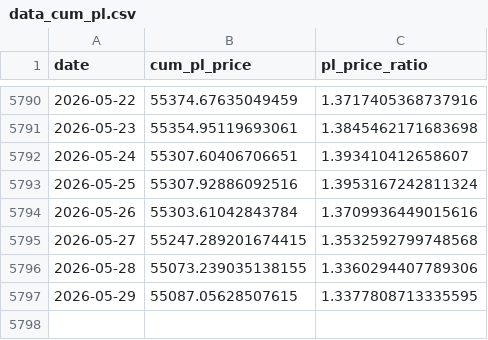
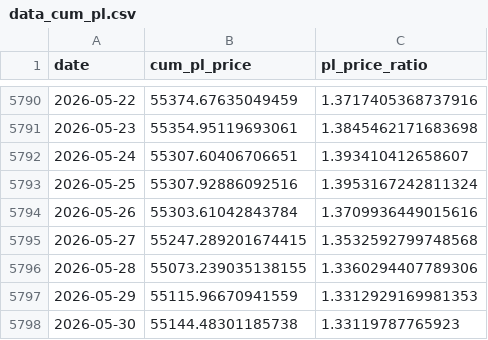
Before and after one commit to yudiyanto88/Onchain-Dashboard, a CSV file: data_cum_pl.csv, drawn as a sheet; only a part is shown, gaps mark what is left out.

```diff
--- a/data_cum_pl.csv
+++ b/data_cum_pl.csv
@@ -5796,2 +5796,3 @@ date,cum_pl_price,pl_price_ratio
 2026-05-28,55073.239035138155,1.3360294407789306
-2026-05-29,55087.05628507615,1.3377808713335595
+2026-05-29,55115.96670941559,1.3312929169981353
+2026-05-30,55144.48301185738,1.33119787765923
```
Also changed, not shown: data_derivatives.csv, data_mvrv.csv, 7 other files.
